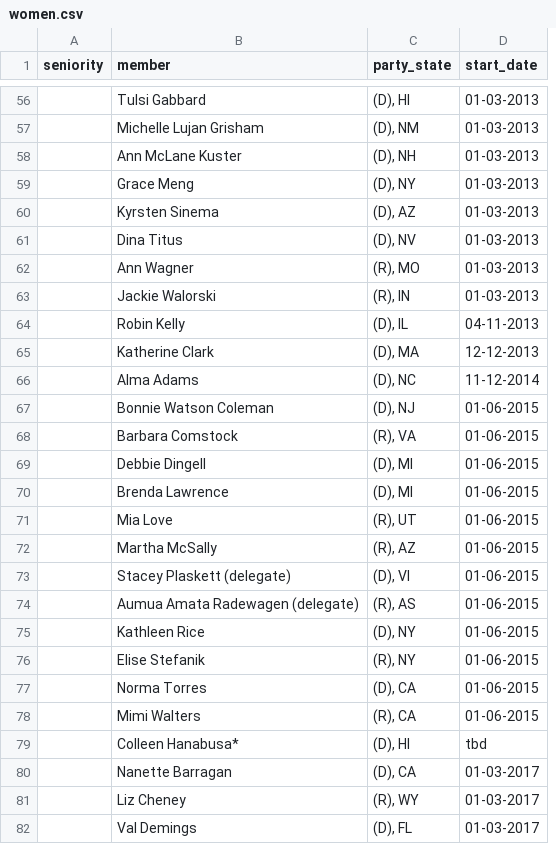
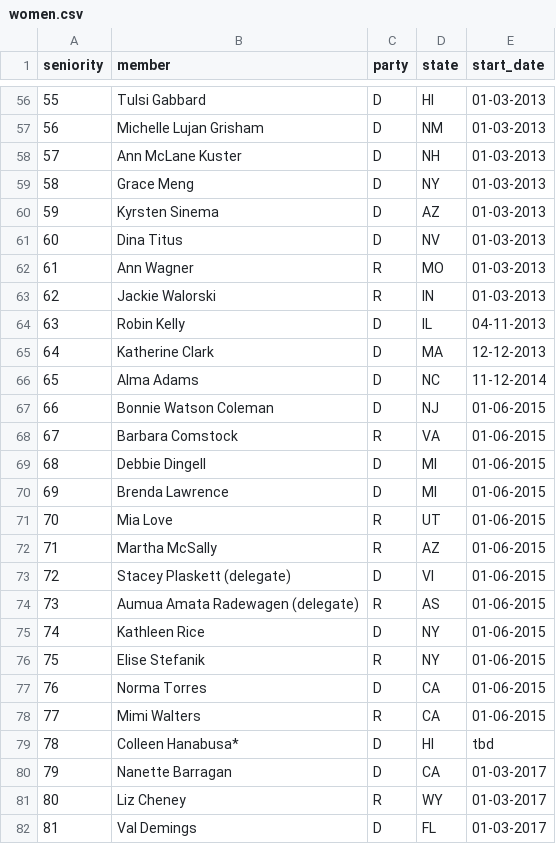
Before and after one commit to laurenrachelshear/SMPA3193, a CSV file: first-web-scraper-master/scrapers/congress/women.csv, drawn as a sheet; only a part is shown, gaps mark what is left out; removed rows and columns are numbered as before the commit, all else as after; the diff covers the shown part only; the diff names each change by its address in the sheet, - before the commit and + after, or states it on an @@ line.

```diff
--- a/first-web-scraper-master/scrapers/congress/women.csv
+++ b/first-web-scraper-master/scrapers/congress/women.csv
-column C (party_state), rows 56-82: (D), HI | (D), NM | (D), NH | (D), NY | (D), AZ | (D), NV | (R), MO | (R), IN | (D), IL | (D), MA | (D), NC | (D), NJ | (R), VA | (D), MI | (D), MI | (R), UT | (R), AZ | (D), VI | (R), AS | (D), NY | (R), NY | (D), CA | (R), CA | (D), HI | (D), CA | (R), WY | (D), FL
+column C (party), rows 56-82: D | D | D | D | D | D | R | R | D | D | D | D | R | D | D | R | R | D | R | D | R | D | R | D | D | R | D
+column D (state), rows 56-82: HI | NM | NH | NY | AZ | NV | MO | IN | IL | MA | NC | NJ | VA | MI | MI | UT | AZ | VI | AS | NY | NY | CA | CA | HI | CA | WY | FL
-A56 (seniority): (empty)
+A56 (seniority): 55
-A57 (seniority): (empty)
+A57 (seniority): 56
-A58 (seniority): (empty)
+A58 (seniority): 57
-A59 (seniority): (empty)
+A59 (seniority): 58
-A60 (seniority): (empty)
+A60 (seniority): 59
-A61 (seniority): (empty)
+A61 (seniority): 60
-A62 (seniority): (empty)
+A62 (seniority): 61
-A63 (seniority): (empty)
+A63 (seniority): 62
-A64 (seniority): (empty)
+A64 (seniority): 63
-A65 (seniority): (empty)
+A65 (seniority): 64
-A66 (seniority): (empty)
+A66 (seniority): 65
-A67 (seniority): (empty)
+A67 (seniority): 66
-A68 (seniority): (empty)
+A68 (seniority): 67
-A69 (seniority): (empty)
+A69 (seniority): 68
-A70 (seniority): (empty)
+A70 (seniority): 69
-A71 (seniority): (empty)
+A71 (seniority): 70
-A72 (seniority): (empty)
+A72 (seniority): 71
-A73 (seniority): (empty)
+A73 (seniority): 72
-A74 (seniority): (empty)
+A74 (seniority): 73
-A75 (seniority): (empty)
+A75 (seniority): 74
-A76 (seniority): (empty)
+A76 (seniority): 75
-A77 (seniority): (empty)
+A77 (seniority): 76
-A78 (seniority): (empty)
+A78 (seniority): 77
-A79 (seniority): (empty)
+A79 (seniority): 78
-A80 (seniority): (empty)
+A80 (seniority): 79
-A81 (seniority): (empty)
+A81 (seniority): 80
-A82 (seniority): (empty)
+A82 (seniority): 81
```
Also changed, not shown: 61 edited cells elsewhere in this file, 11 other files.
